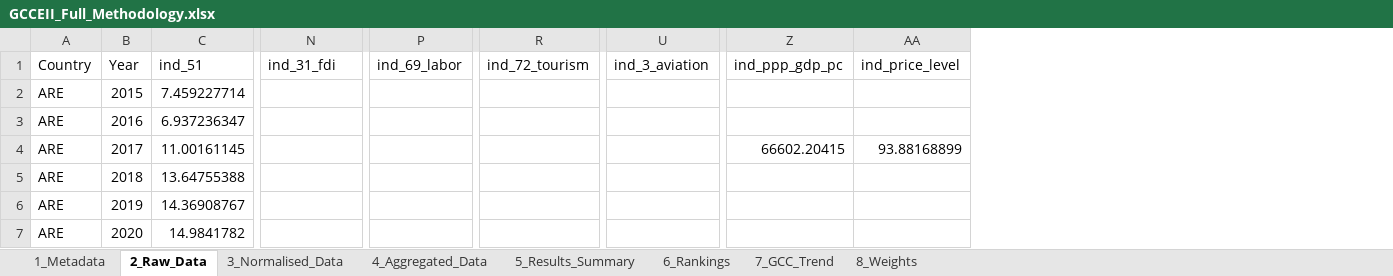
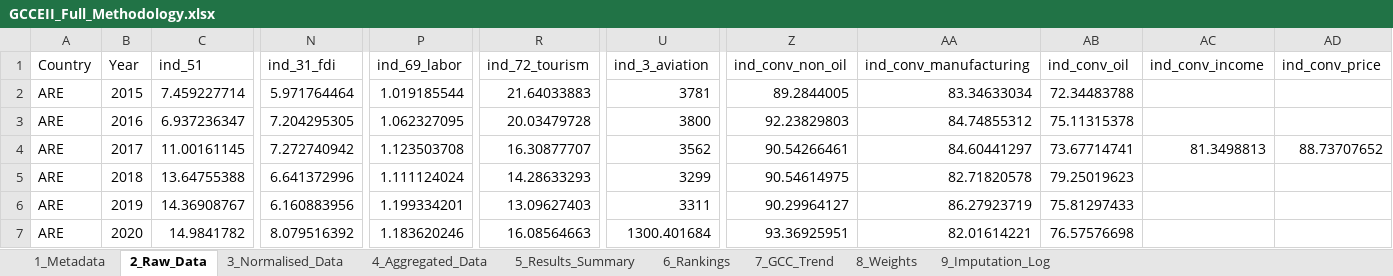
Before and after one commit to karimanninen/gcc_eii_beta, an Excel workbook: output/GCCEII_Full_Methodology.xlsx, sheet 2_Raw_Data, drawn as a sheet; only a part is shown, gaps mark what is left out; values as stored, in another font and other column widths than the file's, no borders; removed rows and columns are numbered as before the commit, all else as after; the diff covers the shown part only; the diff names each change by its address in the sheet, - before the commit and + after, or states it on an @@ line.

```diff
--- a/output/GCCEII_Full_Methodology.xlsx (sheet 2_Raw_Data)
+++ b/output/GCCEII_Full_Methodology.xlsx (sheet 2_Raw_Data)
+sheet tab: 9_Imputation_Log
-column Z (ind_ppp_gdp_pc), row 4: 66602.20415
-column AA (ind_price_level), row 4: 93.88168899
+column Z (ind_conv_non_oil), rows 2-7: 89.2844005 | 92.23829803 | 90.54266461 | 90.54614975 | 90.29964127 | 93.36925951
+column AA (ind_conv_manufacturing), rows 2-7: 83.34633034 | 84.74855312 | 84.60441297 | 82.71820578 | 86.27923719 | 82.01614221
+column AB (ind_conv_oil), rows 2-7: 72.34483788 | 75.11315378 | 73.67714741 | 79.25019623 | 75.81297433 | 76.57576698
+column AC (ind_conv_income), row 4: 81.3498813
+column AD (ind_conv_price), row 4: 88.73707652
-N2 (ind_31_fdi): (empty)
+N2 (ind_31_fdi): 5.971764464
-P2 (ind_69_labor): (empty)
+P2 (ind_69_labor): 1.019185544
-R2 (ind_72_tourism): (empty)
+R2 (ind_72_tourism): 21.64033883
-U2 (ind_3_aviation): (empty)
+U2 (ind_3_aviation): 3781
-N3 (ind_31_fdi): (empty)
+N3 (ind_31_fdi): 7.204295305
-P3 (ind_69_labor): (empty)
+P3 (ind_69_labor): 1.062327095
-R3 (ind_72_tourism): (empty)
+R3 (ind_72_tourism): 20.03479728
-U3 (ind_3_aviation): (empty)
+U3 (ind_3_aviation): 3800
-N4 (ind_31_fdi): (empty)
+N4 (ind_31_fdi): 7.272740942
-P4 (ind_69_labor): (empty)
+P4 (ind_69_labor): 1.123503708
-R4 (ind_72_tourism): (empty)
+R4 (ind_72_tourism): 16.30877707
-U4 (ind_3_aviation): (empty)
+U4 (ind_3_aviation): 3562
-N5 (ind_31_fdi): (empty)
+N5 (ind_31_fdi): 6.641372996
-P5 (ind_69_labor): (empty)
+P5 (ind_69_labor): 1.111124024
-R5 (ind_72_tourism): (empty)
+R5 (ind_72_tourism): 14.28633293
-U5 (ind_3_aviation): (empty)
+U5 (ind_3_aviation): 3299
-N6 (ind_31_fdi): (empty)
+N6 (ind_31_fdi): 6.160883956
-P6 (ind_69_labor): (empty)
+P6 (ind_69_labor): 1.199334201
-R6 (ind_72_tourism): (empty)
+R6 (ind_72_tourism): 13.09627403
-U6 (ind_3_aviation): (empty)
+U6 (ind_3_aviation): 3311
-N7 (ind_31_fdi): (empty)
+N7 (ind_31_fdi): 8.079516392
-P7 (ind_69_labor): (empty)
+P7 (ind_69_labor): 1.183620246
-R7 (ind_72_tourism): (empty)
+R7 (ind_72_tourism): 16.08564663
-U7 (ind_3_aviation): (empty)
+U7 (ind_3_aviation): 1300.401684
```
Also changed, not shown: 233 edited cells elsewhere in this sheet, sheet 4_Aggregated_Data, sheet 5_Results_Summary, sheet 3_Normalised_Data, sheet 6_Rankings, sheet 1_Metadata, sheet 7_GCC_Trend, 6 other files.
